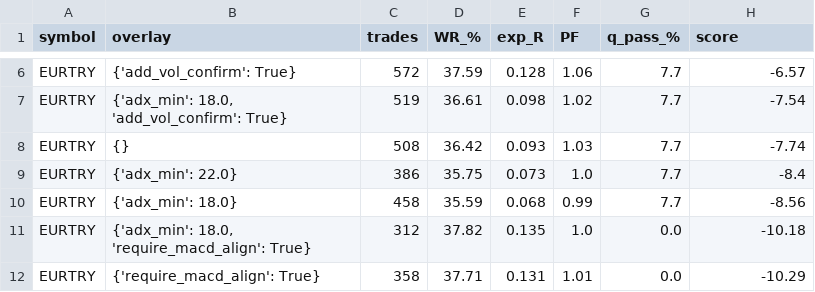
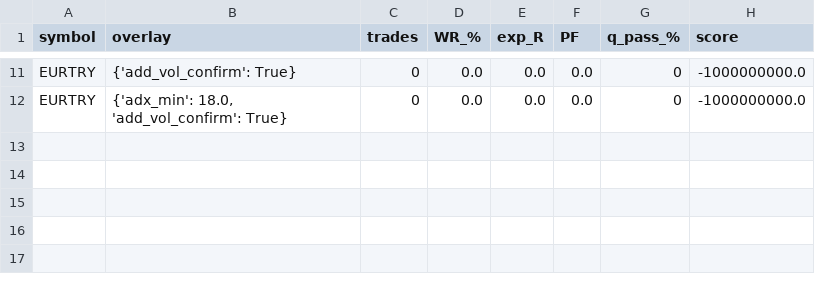
Before and after one commit to rezamoosavidweb/ema-h1trend, a CSV file: notebooks/results/multi_symbol_scalper/EURTRY/sweep_iter4.csv, drawn as a sheet; only a part is shown, gaps mark what is left out; removed rows and columns are numbered as before the commit, all else as after; the diff covers the shown part only; the diff names each change by its address in the sheet, - before the commit and + after, or states it on an @@ line.

```diff
--- a/notebooks/results/multi_symbol_scalper/EURTRY/sweep_iter4.csv
+++ b/notebooks/results/multi_symbol_scalper/EURTRY/sweep_iter4.csv
-C11 (trades): 572
+C11 (trades): 0
-D11 (WR_%): 37.59
+D11 (WR_%): 0.0
-E11 (exp_R): 0.128
+E11 (exp_R): 0.0
-F11 (PF): 1.06
+F11 (PF): 0.0
-G11:G12 (q_pass_%): 7.7
+G11:G12 (q_pass_%): 0
-H11 (score): -6.57
+H11 (score): -1000000000.0
-C12 (trades): 519
+C12 (trades): 0
-D12 (WR_%): 36.61
+D12 (WR_%): 0.0
-E12 (exp_R): 0.098
+E12 (exp_R): 0.0
-F12 (PF): 1.02
+F12 (PF): 0.0
-H12 (score): -7.54
+H12 (score): -1000000000.0
-row 8: EURTRY | {} | 508 | 36.42 | 0.093 | 1.03 | 7.7 | -7.74
-row 9: EURTRY | {'adx_min': 22.0} | 386 | 35.75 | 0.073 | 1.0 | 7.7 | -8.4
-row 10: EURTRY | {'adx_min': 18.0} | 458 | 35.59 | 0.068 | 0.99 | 7.7 | -8.56
-row 11: EURTRY | {'adx_min': 18.0, 'require_macd_align': True} | 312 | 37.82 | 0.135 | 1.0 | 0.0 | -10.18
-row 12: EURTRY | {'require_macd_align': True} | 358 | 37.71 | 0.131 | 1.01 | 0.0 | -10.29
```
Also changed, not shown: 5 added rows and 24 edited cells elsewhere in this file, notebooks/results/multi_symbol_scalper/CHFJPY/sweep_iter4.csv, notebooks/results/multi_symbol_scalper/USDTRY/sweep_iter4.csv, 36 other files.
